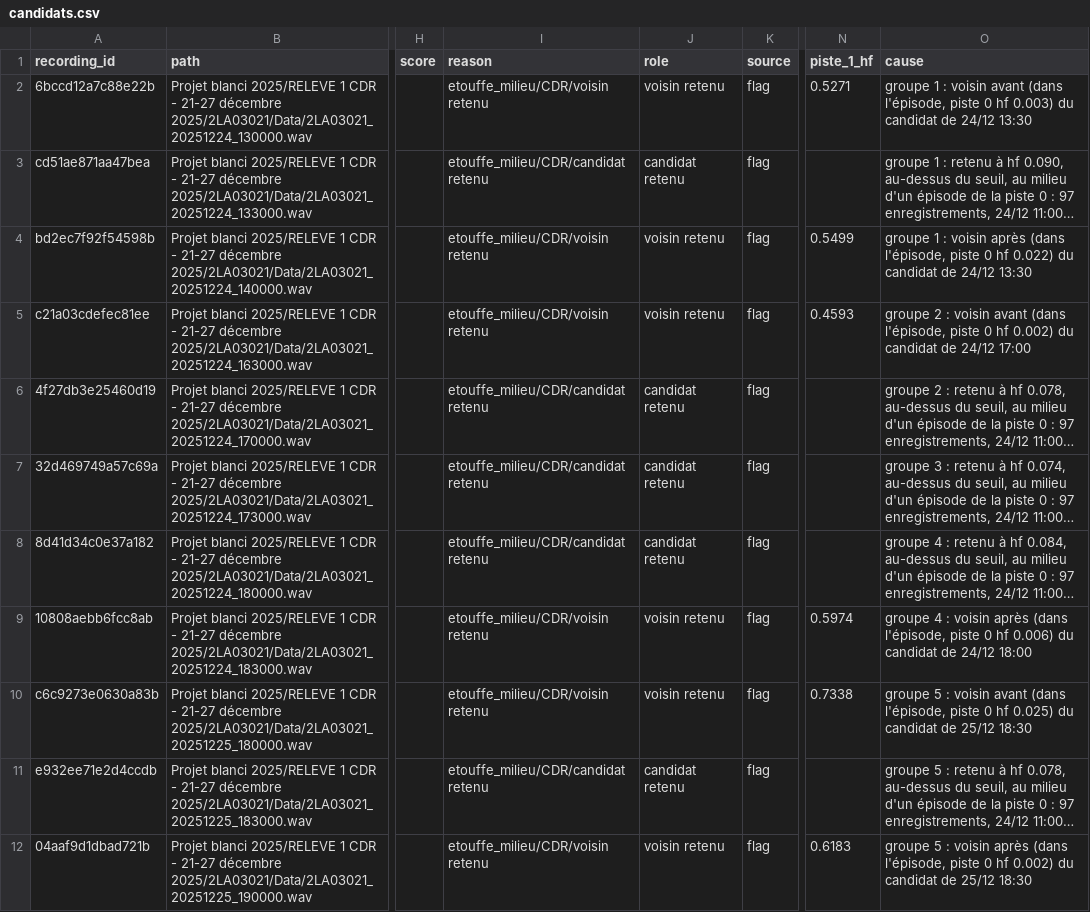
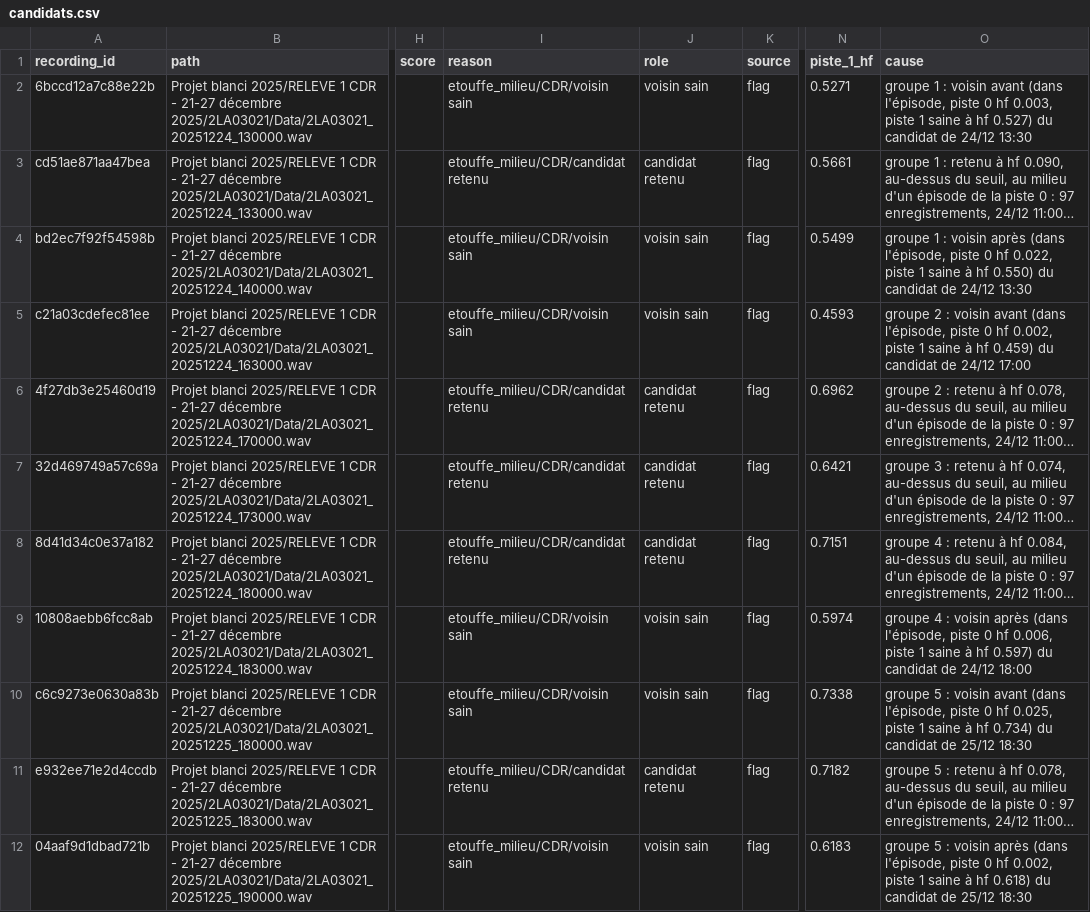
Before and after one commit to Rumble-Paw-Patrol/Grenouille, a CSV file: annotations/files_ecoute/etouffe_milieu/candidats.csv, drawn as a sheet; only a part is shown, gaps mark what is left out; long unchanged cells end in …; the diff covers the shown part only; the diff names each change by its address in the sheet, - before the commit and + after, or states it on an @@ line.

```diff
--- a/annotations/files_ecoute/etouffe_milieu/candidats.csv
+++ b/annotations/files_ecoute/etouffe_milieu/candidats.csv
-I2 (reason): etouffe_milieu/CDR/voisin retenu
+I2 (reason): etouffe_milieu/CDR/voisin sain
-J2 (role): voisin retenu
+J2 (role): voisin sain
-O2 (cause): …0 hf 0.003) du candidat…
+O2 (cause): …0 hf 0.003, piste 1 saine à hf 0.527) du candidat…
-N3 (piste_1_hf): (empty)
+N3 (piste_1_hf): 0.5661
-I4:I5 (reason): etouffe_milieu/CDR/voisin retenu
+I4:I5 (reason): etouffe_milieu/CDR/voisin sain
-J4:J5 (role): voisin retenu
+J4:J5 (role): voisin sain
-O4 (cause): …0 hf 0.022) du candidat…
+O4 (cause): …0 hf 0.022, piste 1 saine à hf 0.550) du candidat…
-O5 (cause): …0 hf 0.002) du candidat…
+O5 (cause): …0 hf 0.002, piste 1 saine à hf 0.459) du candidat…
-N6 (piste_1_hf): (empty)
+N6 (piste_1_hf): 0.6962
-N7 (piste_1_hf): (empty)
+N7 (piste_1_hf): 0.6421
-N8 (piste_1_hf): (empty)
+N8 (piste_1_hf): 0.7151
-I9:I10 (reason): etouffe_milieu/CDR/voisin retenu
+I9:I10 (reason): etouffe_milieu/CDR/voisin sain
-J9:J10 (role): voisin retenu
+J9:J10 (role): voisin sain
-O9 (cause): …0 hf 0.006) du candidat…
+O9 (cause): …0 hf 0.006, piste 1 saine à hf 0.597) du candidat…
-O10 (cause): …0 hf 0.025) du candidat…
+O10 (cause): …0 hf 0.025, piste 1 saine à hf 0.734) du candidat…
-N11 (piste_1_hf): (empty)
+N11 (piste_1_hf): 0.7182
-I12 (reason): etouffe_milieu/CDR/voisin retenu
+I12 (reason): etouffe_milieu/CDR/voisin sain
-J12 (role): voisin retenu
+J12 (role): voisin sain
-O12 (cause): …0 hf 0.002) du candidat…
+O12 (cause): …0 hf 0.002, piste 1 saine à hf 0.618) du candidat…
```
Also changed, not shown: 120 edited cells elsewhere in this file, annotations/files_ecoute/etouffe_bordures/candidats.csv, annotations/files_ecoute/etouffe_douteux/candidats.csv, 4 other files.
